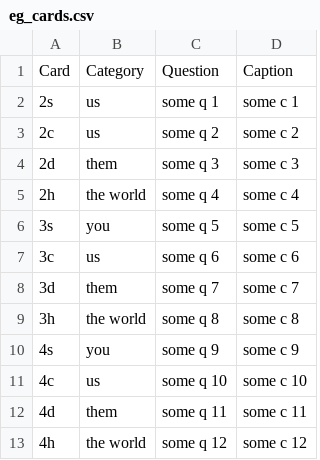
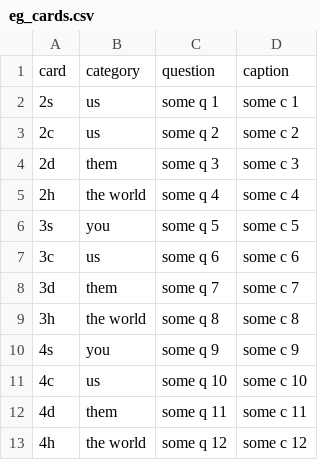
Before and after one commit to Davis-B-Allen/q54server, a CSV file: eg_cards.csv, drawn as a sheet; removed rows and columns are numbered as before the commit, all else as after; the diff names each change by its address in the sheet, - before the commit and + after, or states it on an @@ line.

Commit message:
Change example CSV again

```diff
--- a/eg_cards.csv
+++ b/eg_cards.csv
-row 1: Card | Category | Question | Caption
+row 1: card | category | question | caption
```
